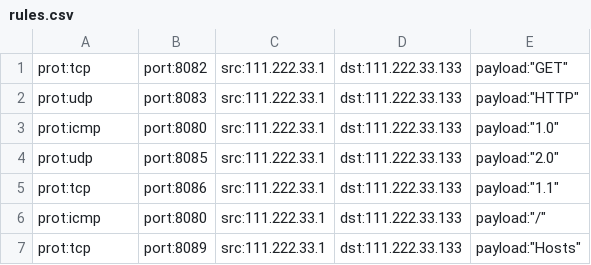
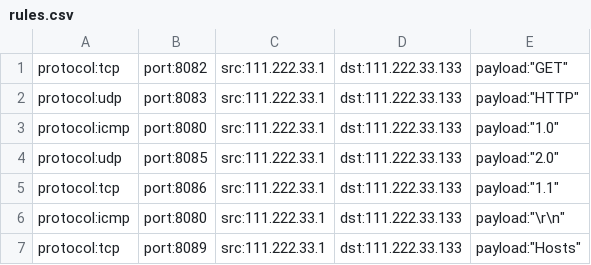
Before and after one commit to EgorNikitin/program, a CSV file: rules/rules.csv, drawn as a sheet.

Commit message:
1) updated temporary file with rules (rules.csv) 2) added library Boost.Regex 3) added class Rule 4) added functions for working with strings 5) added function replaceEscapeCharacters(), now the program can search for escaped characters in ip packets.

```diff
--- a/rules/rules.csv
+++ b/rules/rules.csv
@@ -1,7 +1,7 @@
-prot:tcp,port:8082,src:111.222.33.1,dst:111.222.33.133,payload:"GET"
-prot:udp,port:8083,src:111.222.33.1,dst:111.222.33.133,payload:"HTTP"
-prot:icmp,port:8080,src:111.222.33.1,dst:111.222.33.133,payload:"1.0"
-prot:udp,port:8085,src:111.222.33.1,dst:111.222.33.133,payload:"2.0"
-prot:tcp,port:8086,src:111.222.33.1,dst:111.222.33.133,payload:"1.1"
-prot:icmp,port:8080,src:111.222.33.1,dst:111.222.33.133,payload:"/"
-prot:tcp,port:8089,src:111.222.33.1,dst:111.222.33.133,payload:"Hosts"
+protocol:tcp,port:8082,src:111.222.33.1,dst:111.222.33.133,payload:"GET"
+protocol:udp,port:8083,src:111.222.33.1,dst:111.222.33.133,payload:"HTTP"
+protocol:icmp,port:8080,src:111.222.33.1,dst:111.222.33.133,payload:"1.0"
+protocol:udp,port:8085,src:111.222.33.1,dst:111.222.33.133,payload:"2.0"
+protocol:tcp,port:8086,src:111.222.33.1,dst:111.222.33.133,payload:"1.1"
+protocol:icmp,port:8080,src:111.222.33.1,dst:111.222.33.133,payload:"\r\n"
+protocol:tcp,port:8089,src:111.222.33.1,dst:111.222.33.133,payload:"Hosts"
```
Also changed, not shown: 4 other files.
